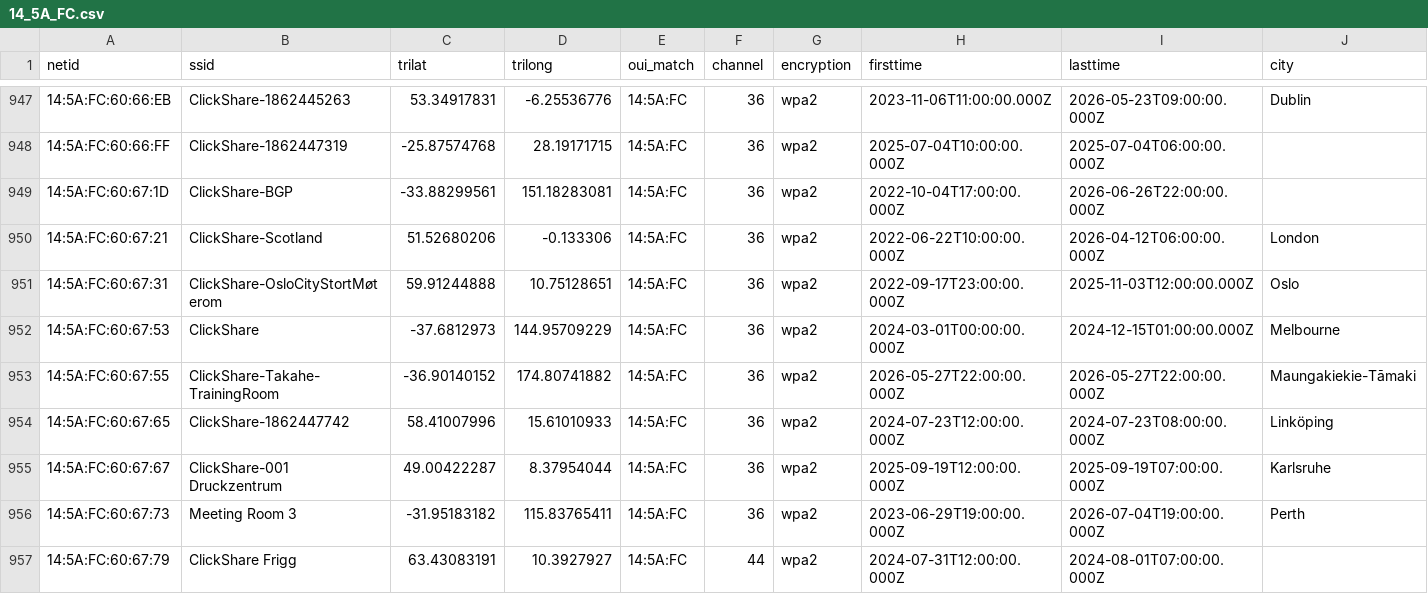
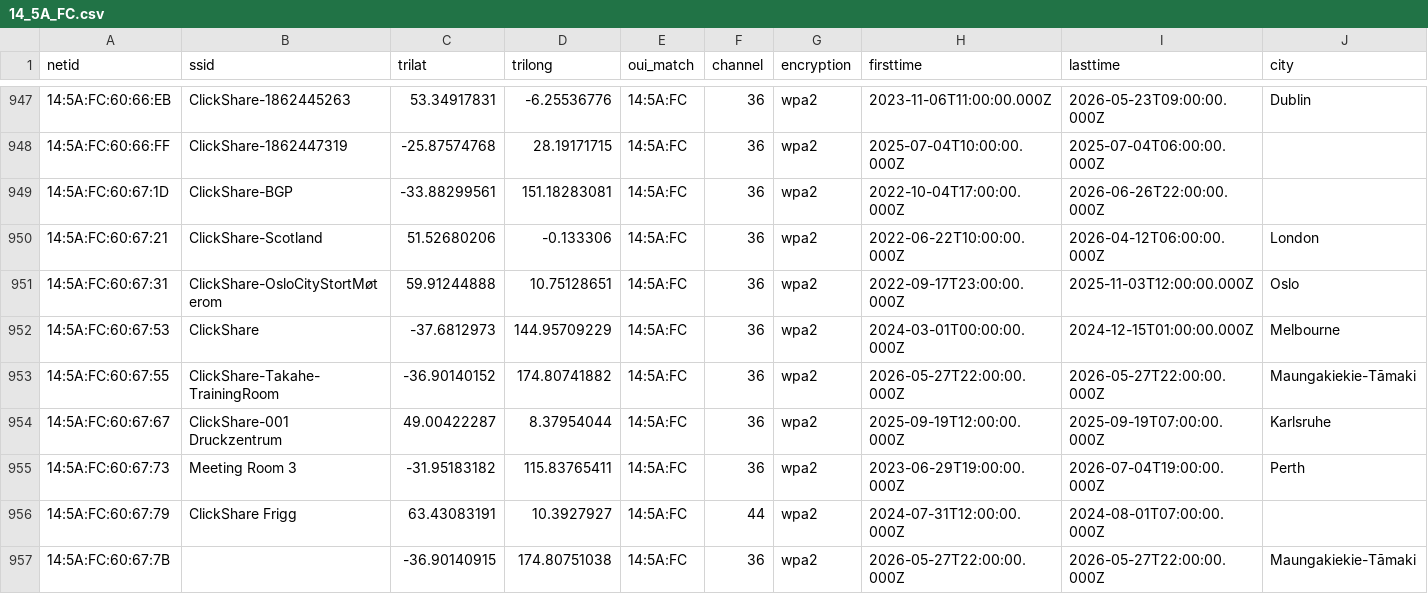
Before and after one commit to simeononsecurity/flock-finder, a CSV file: data/by_oui/14_5A_FC.csv, drawn as a sheet; only a part is shown, gaps mark what is left out; the shorter side is filled out with more unchanged rows; rows hold the shown columns only; the diff names each change by its address in the sheet, - before the commit and + after, or states it on an @@ line.

```diff
--- a/data/by_oui/14_5A_FC.csv
+++ b/data/by_oui/14_5A_FC.csv
-row 954: 14:5A:FC:60:67:65 | ClickShare-1862447742 | 58.41007996 | 15.61010933 | 14:5A:FC | 36 | wpa2 | 2024-07-23T12:00:00.000Z | 2024-07-23T08:00:00.000Z | Linköping
```
Also changed, not shown: data/by_oui/D8_F3_BC.csv, 24 other files.
